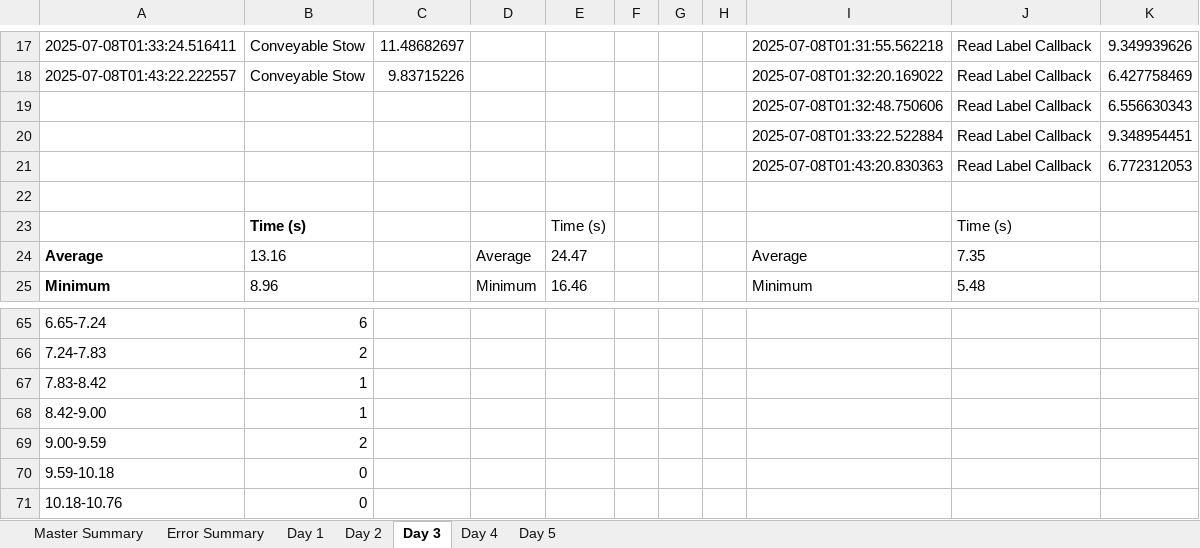
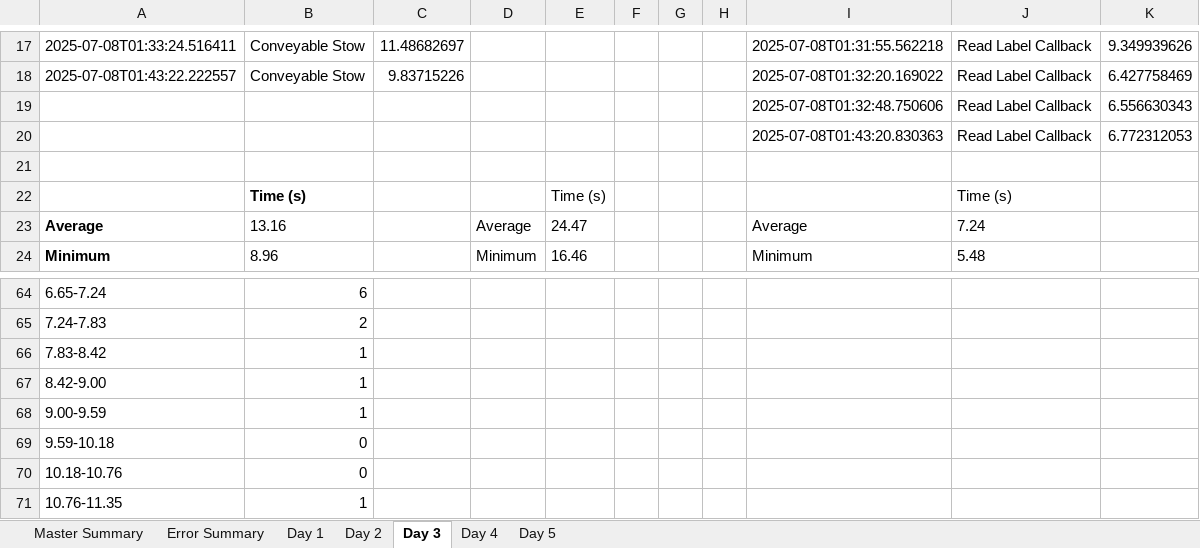
Before and after one commit to scramer27/cargo-dashboard, an Excel workbook: master_report.xlsx, sheet Day 3, drawn as a sheet; only a part is shown, gaps mark what is left out; the shorter side is filled out with more unchanged rows; values as stored, in another font and other column widths than the file's, no borders; charts and pictures not drawn; removed rows and columns are numbered as before the commit, all else as after; the diff names each change by its address in the sheet, - before the commit and + after, or states it on an @@ line.

```diff
--- a/master_report.xlsx (sheet Day 3)
+++ b/master_report.xlsx (sheet Day 3)
-row 20:  |  |  |  |  |  |  |  | 2025-07-08T01:33:22.522884 | Read Label Callback | 9.348954451
-J23: 7.35
+J23: 7.24
-B68: 2
+B68: 1
```
Also changed, not shown: sheet Day 5, sheet Day 2, sheet Day 1, sheet Day 4, sheet Master Summary, charts or pictures.
